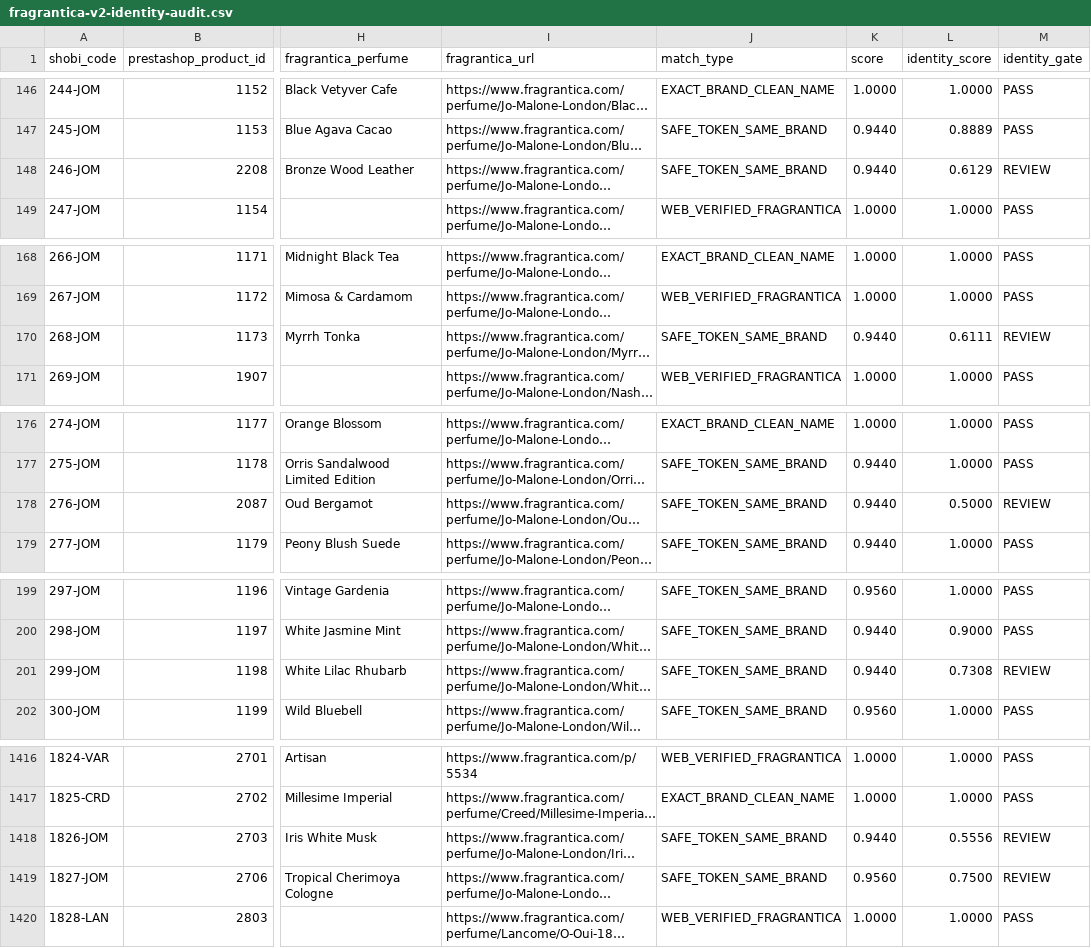
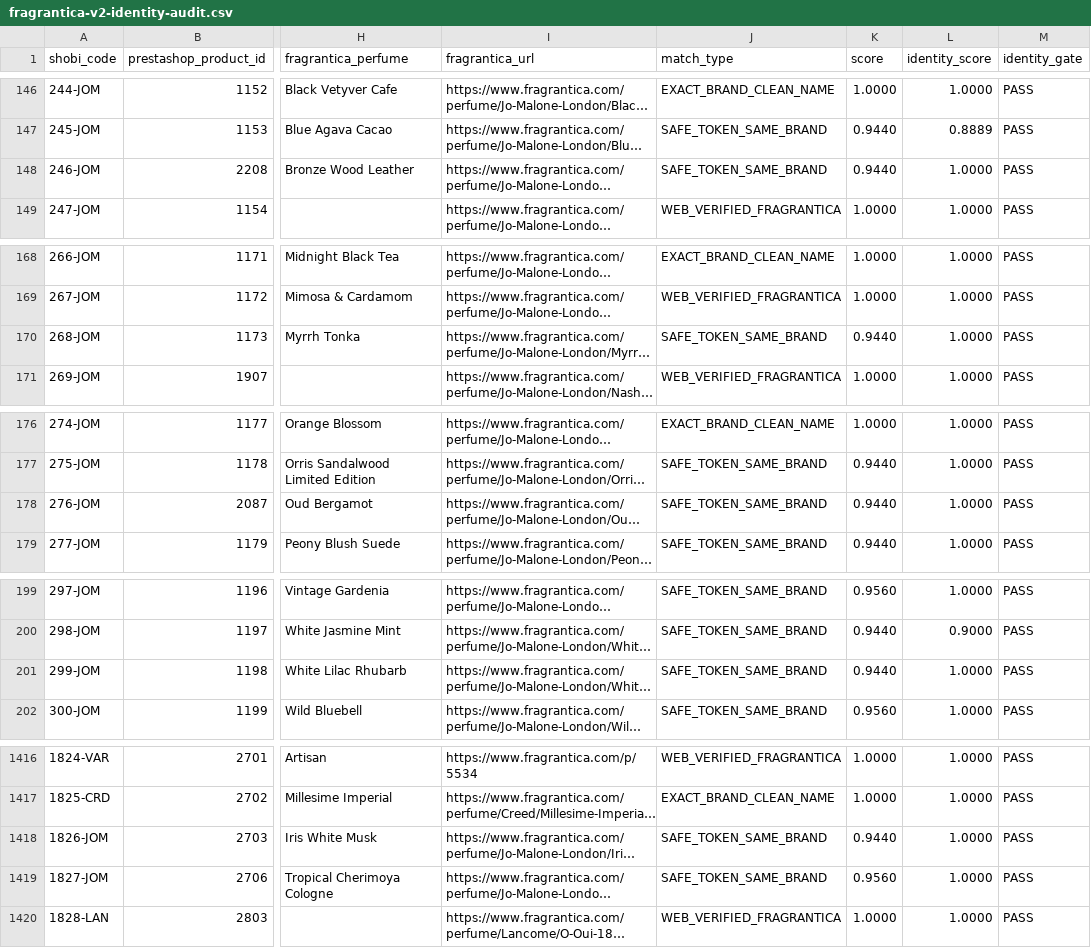
Before and after one commit to MarvvRed/Shobi_Inspiration, a CSV file: fragrantica-v2-identity-audit.csv, drawn as a sheet; only a part is shown, gaps mark what is left out; long unchanged cells end in …; the diff covers the shown part only; the diff names each change by its address in the sheet, - before the commit and + after, or states it on an @@ line.

```diff
--- a/fragrantica-v2-identity-audit.csv
+++ b/fragrantica-v2-identity-audit.csv
-L148 (identity_score): 0.6129
+L148 (identity_score): 1.0000
-M148 (identity_gate): REVIEW
+M148 (identity_gate): PASS
-L170 (identity_score): 0.6111
+L170 (identity_score): 1.0000
-M170 (identity_gate): REVIEW
+M170 (identity_gate): PASS
-L178 (identity_score): 0.5000
+L178 (identity_score): 1.0000
-M178 (identity_gate): REVIEW
+M178 (identity_gate): PASS
-L201 (identity_score): 0.7308
+L201 (identity_score): 1.0000
-M201 (identity_gate): REVIEW
+M201 (identity_gate): PASS
-L1418 (identity_score): 0.5556
+L1418 (identity_score): 1.0000
-M1418:M1419 (identity_gate): REVIEW
+M1418:M1419 (identity_gate): PASS
-L1419 (identity_score): 0.7500
+L1419 (identity_score): 1.0000
```
Also changed, not shown: 50 edited cells elsewhere in this file, 1 other file.
